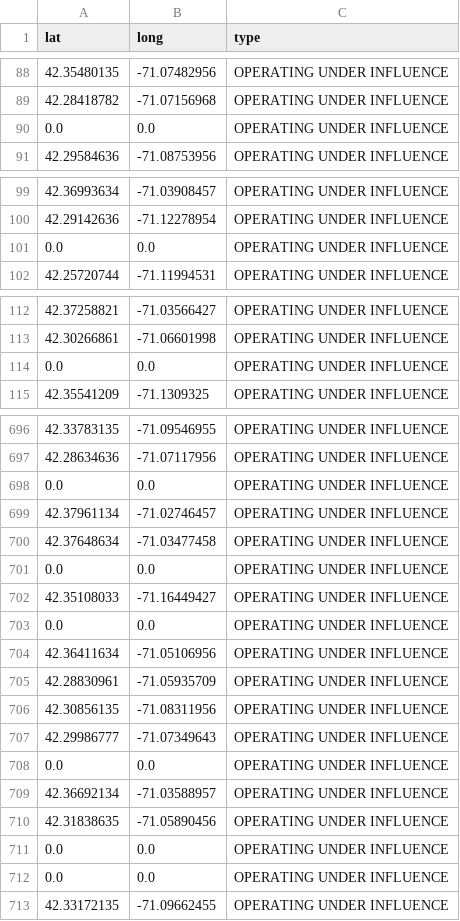
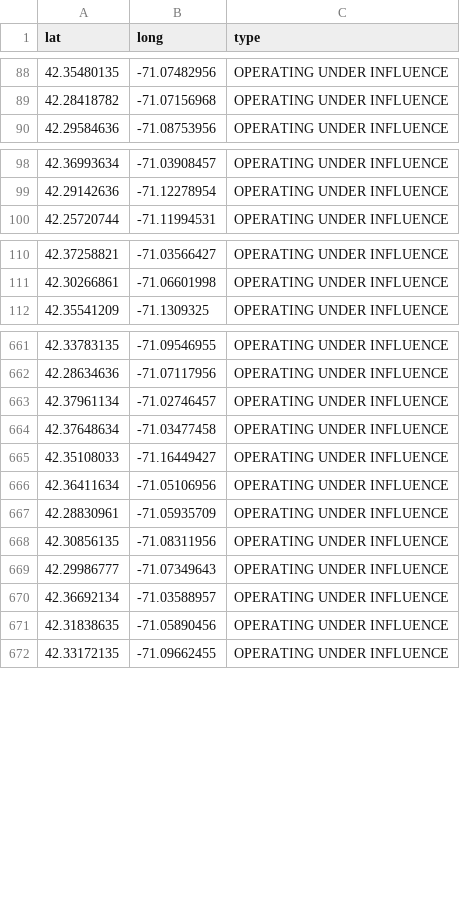
Before and after one commit to kalyons11/6.s097-project, a CSV file: data/med.csv, drawn as a sheet; only a part is shown, gaps mark what is left out; the diff covers the shown part only; the diff names each change by its address in the sheet, - before the commit and + after, or states it on an @@ line.

```diff
--- a/data/med.csv
+++ b/data/med.csv
-row 90: 0.0 | 0.0 | OPERATING UNDER INFLUENCE
-row 101: 0.0 | 0.0 | OPERATING UNDER INFLUENCE
-row 114: 0.0 | 0.0 | OPERATING UNDER INFLUENCE
-row 698: 0.0 | 0.0 | OPERATING UNDER INFLUENCE
-row 701: 0.0 | 0.0 | OPERATING UNDER INFLUENCE
-row 703: 0.0 | 0.0 | OPERATING UNDER INFLUENCE
-row 708: 0.0 | 0.0 | OPERATING UNDER INFLUENCE
-row 711: 0.0 | 0.0 | OPERATING UNDER INFLUENCE
-row 712: 0.0 | 0.0 | OPERATING UNDER INFLUENCE
```
Also changed, not shown: 32 removed rows elsewhere in this file, 10 other files.
